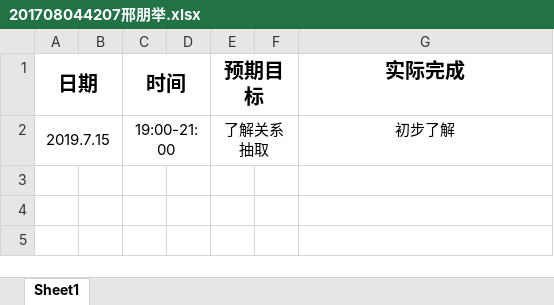
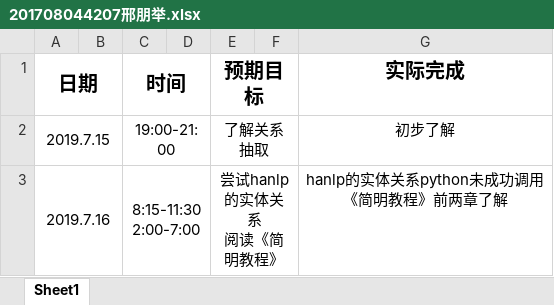
Before and after one commit to ly934060690/nlp_entity, an Excel workbook: doc/log/201708044207邢朋举.xlsx, sheet Sheet1, drawn as a sheet; values as stored, in another font and other column widths than the file's, no borders; ↵ is a line break in a cell; the diff names each change by its address in the sheet, - before the commit and + after, or states it on an @@ line.

Commit message:
Update 201708044207邢朋举.xlsx

```diff
--- a/doc/log/201708044207邢朋举.xlsx (sheet Sheet1)
+++ b/doc/log/201708044207邢朋举.xlsx (sheet Sheet1)
+row 3: 2019.7.16 |  | 8:15-11:30 ↵ 2:00-7:00 |  | 尝试hanlp的实体关系 ↵ 阅读《简明教程》 |  | hanlp的实体关系python未成功调用 ↵ 《简明教程》前两章了解
```
